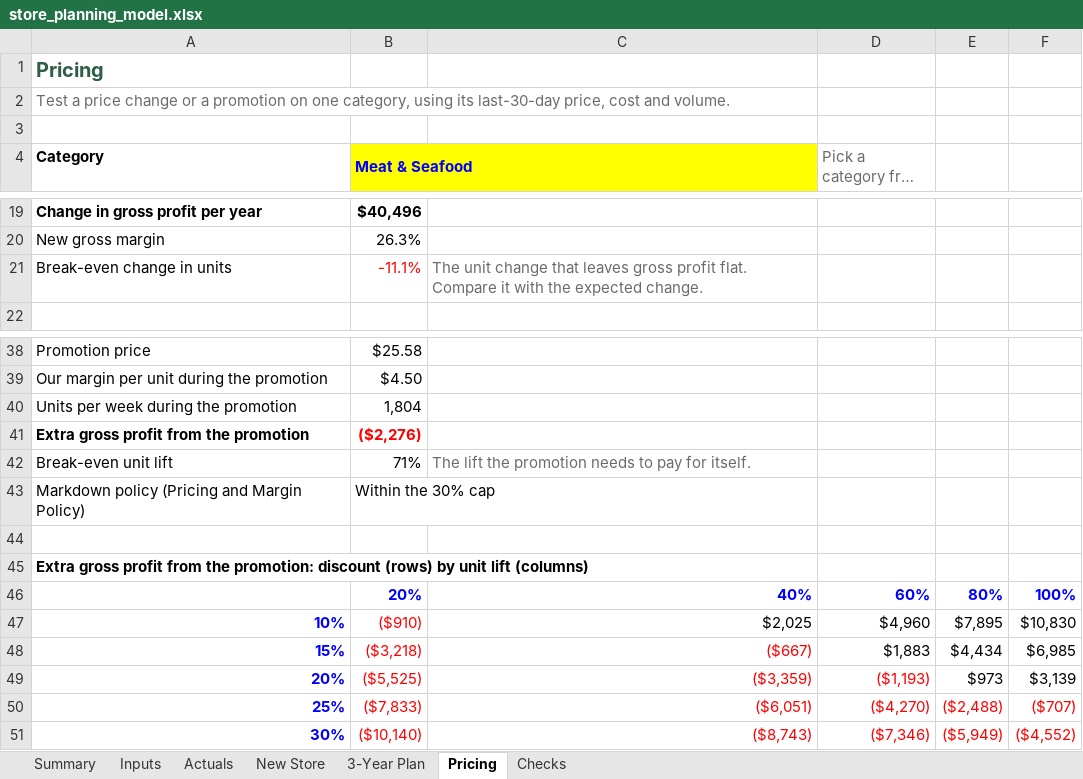
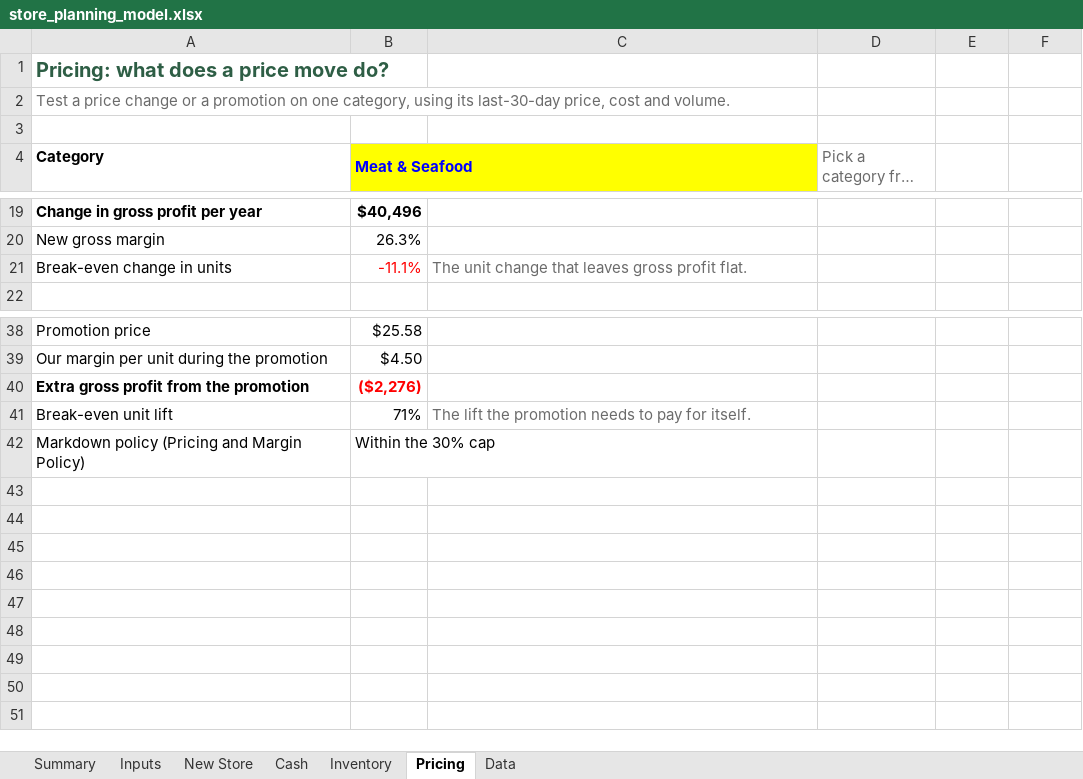
Before and after one commit to A28-2001/store-copilot, an Excel workbook: planning/store_planning_model.xlsx, sheet Pricing, drawn as a sheet; only a part is shown, gaps mark what is left out; long unchanged cells end in …; values as stored, in another font and other column widths than the file's, no borders; the diff names each change by its address in the sheet, - before the commit and + after, or states it on an @@ line.

```diff
--- a/planning/store_planning_model.xlsx (sheet Pricing)
+++ b/planning/store_planning_model.xlsx (sheet Pricing)
-sheet tab: 3-Year Plan
+sheet tab: Inventory
-sheet tab: Checks
+sheet tab: Data
-sheet tab: Actuals
+sheet tab: Cash
-A1 (Category): Pricing
+A1 (Category): Pricing: what does a price move do?
-C21: …profit flat. Compare it with the expected change.
+C21: …profit flat.
-row 40: Units per week during the promotion | 1,804
-row 44: (empty)
-row 45: Extra gross profit from the promotion: discount (rows) by unit lift (columns)
-row 46:  | 20% | 40% | 60% | 80% | 100%
-row 47: 10% | ($910) | $2,025 | $4,960 | $7,895 | $10,830
-row 48: 15% | ($3,218) | ($667) | $1,883 | $4,434 | $6,985
-row 49: 20% | ($5,525) | ($3,359) | ($1,193) | $973 | $3,139
-row 50: 25% | ($7,833) | ($6,051) | ($4,270) | ($2,488) | ($707)
-row 51: 30% | ($10,140) | ($8,743) | ($7,346) | ($5,949) | ($4,552)
```
Also changed, not shown: sheet Data, sheet Inputs, sheet Inventory, sheet New Store, sheet Summary, formulas that keep their value, charts or pictures, 9 other files.
